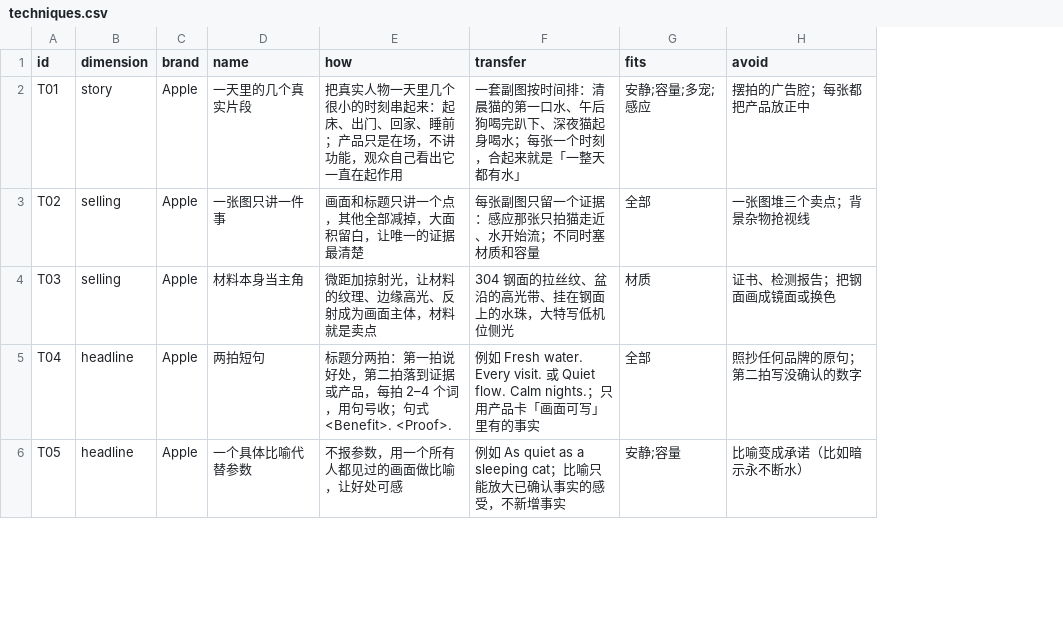
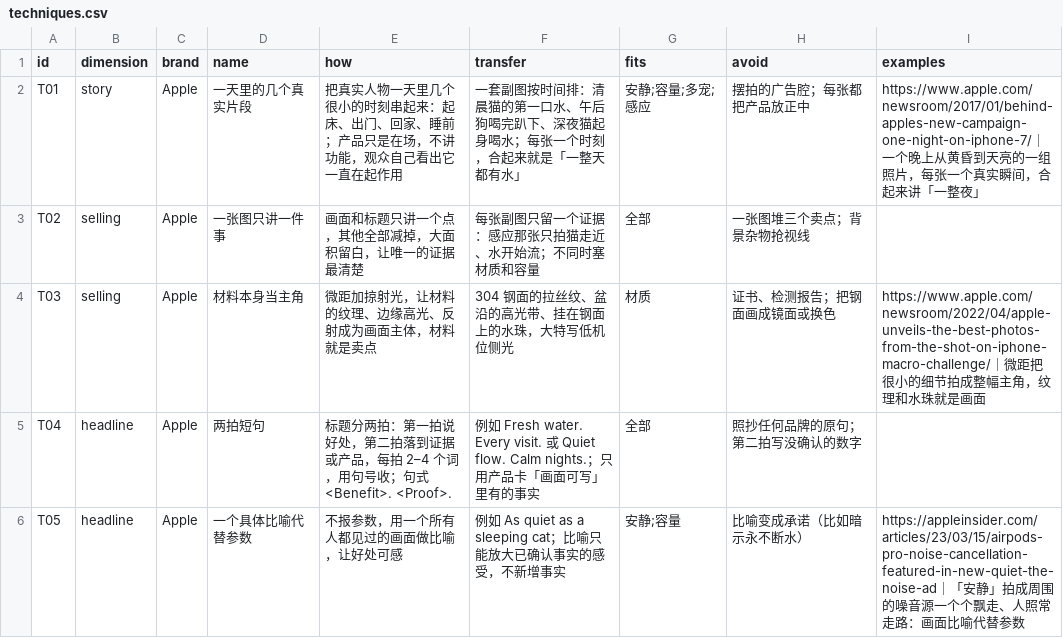
Before and after one commit to geoorood-beep/amazon-visual-design, a CSV file: references/techniques.csv, drawn as a sheet; only a part is shown; the diff covers the shown part only; the diff names each change by its address in the sheet, - before the commit and + after, or states it on an @@ line.

```diff
--- a/references/techniques.csv
+++ b/references/techniques.csv
+column I (examples), rows 2-6: https://www.apple.com/newsroom/2017/01/behind-apples-new-campaign-one-night-on-iphone-7/｜一个晚上从黄昏到天亮的一组照片，每张一个真实瞬间，合起来讲「一整夜」 |  | https://www.apple.com/newsroom/2022/04/apple-unveils-the-best-photos-from-the-shot-on-iphone-macro-challenge/｜微距把很小的细节拍成整幅主角，纹理和水珠就是画面 |  | https://appleinsider.com/articles/23/03/15/airpods-pro-noise-cancellation-featured-in-new-quiet-the-noise-ad｜「安静」拍成周围的噪音源一个个飘走、人照常走路：画面比喻代替参数
```
Also changed, not shown: 2 added rows elsewhere in this file, 7 other files.
